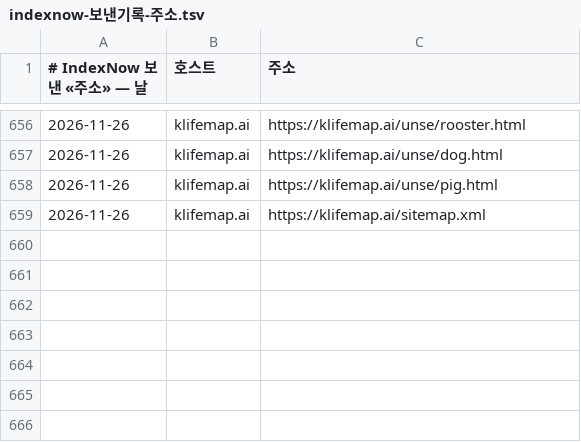
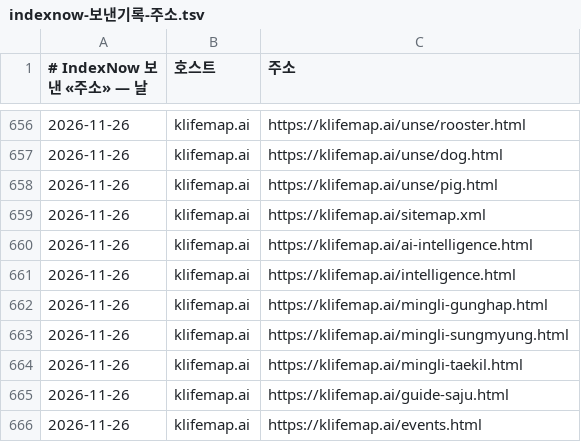
Before and after one commit to parkintaek2-gif/seoulmarkets, a TSV file: docs/indexnow-보낸기록-주소.tsv, drawn as a sheet; only a part is shown, gaps mark what is left out.

```diff
--- a/docs/indexnow-보낸기록-주소.tsv
+++ b/docs/indexnow-보낸기록-주소.tsv
@@ -659 +659,8 @@
 2026-11-26	klifemap.ai	https://klifemap.ai/sitemap.xml
+2026-11-26	klifemap.ai	https://klifemap.ai/ai-intelligence.html
+2026-11-26	klifemap.ai	https://klifemap.ai/intelligence.html
+2026-11-26	klifemap.ai	https://klifemap.ai/mingli-gunghap.html
+2026-11-26	klifemap.ai	https://klifemap.ai/mingli-sungmyung.html
+2026-11-26	klifemap.ai	https://klifemap.ai/mingli-taekil.html
+2026-11-26	klifemap.ai	https://klifemap.ai/guide-saju.html
+2026-11-26	klifemap.ai	https://klifemap.ai/events.html
```
Also changed, not shown: docs/indexnow-보낸기록.tsv.
